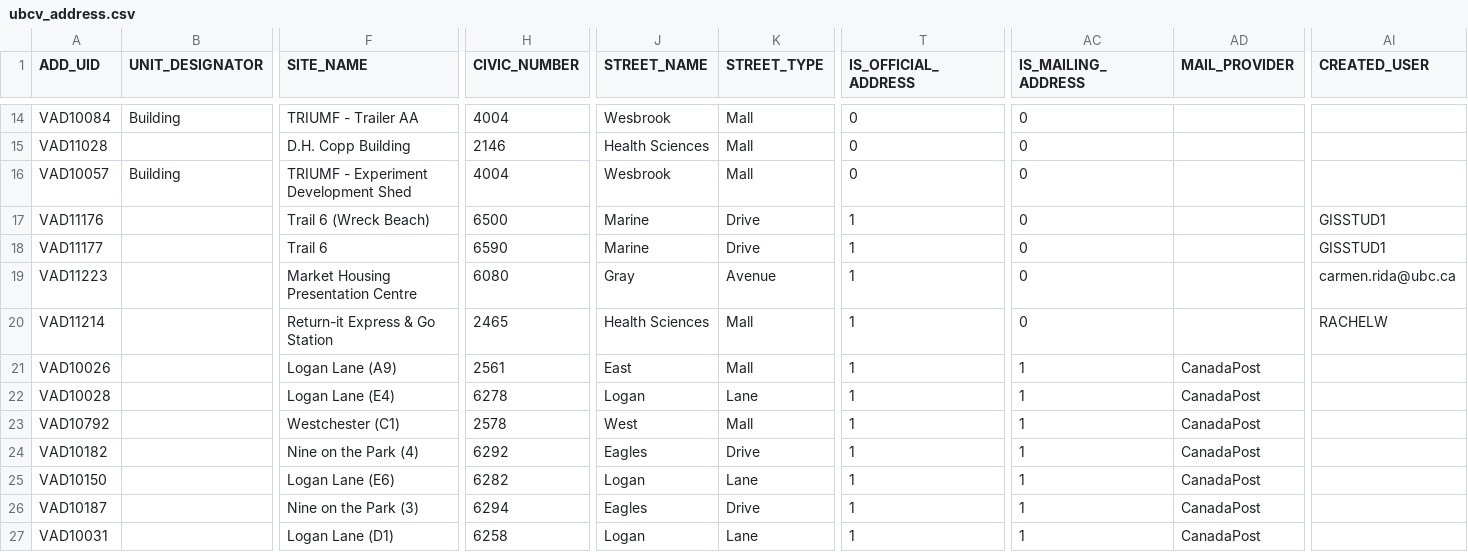
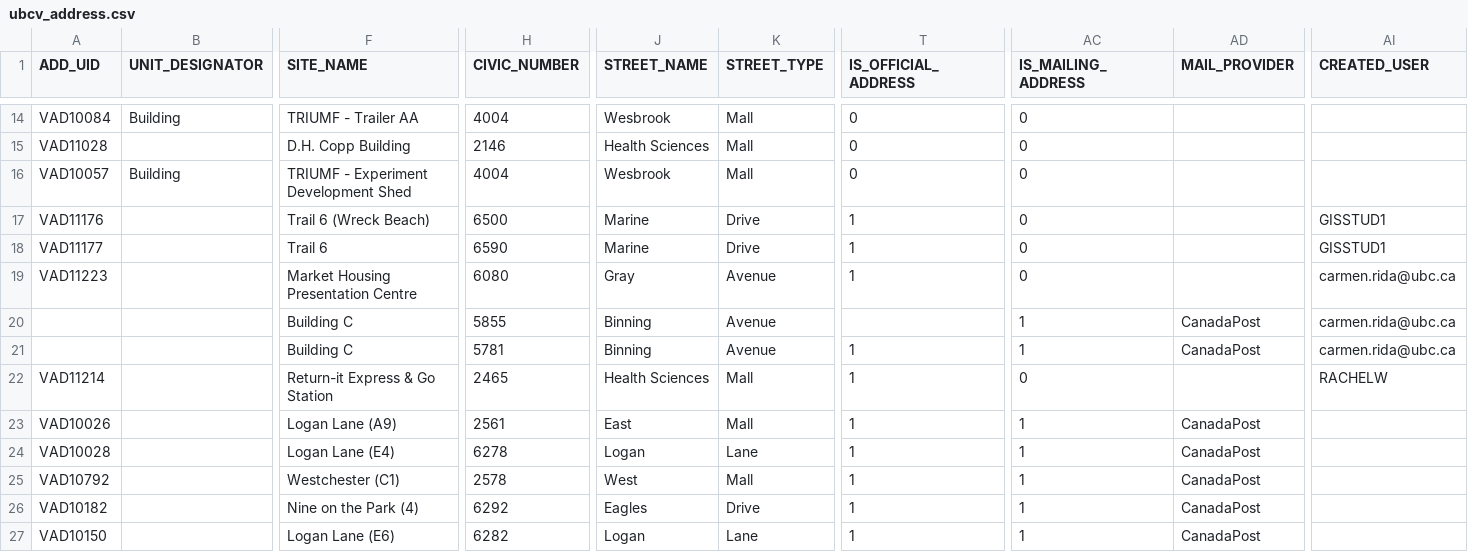
Before and after one commit to UBCGeodata/ubc-geospatial-opendata, a CSV file: ubcv/locations/csv/ubcv_address.csv, drawn as a sheet; only a part is shown, gaps mark what is left out; the shorter side is filled out with more unchanged rows; rows hold the shown columns only; the diff names each change by its address in the sheet, - before the commit and + after, or states it on an @@ line.

```diff
--- a/ubcv/locations/csv/ubcv_address.csv
+++ b/ubcv/locations/csv/ubcv_address.csv
+row 20:  |  | Building C | 5855 | Binning | Avenue |  | 1 | CanadaPost | carmen.rida@ubc.ca
+row 21:  |  | Building C | 5781 | Binning | Avenue | 1 | 1 | CanadaPost | carmen.rida@ubc.ca
```
Also changed, not shown: ubcv/locations/csv/ubcv_address_mailing.csv, 4 other files.
